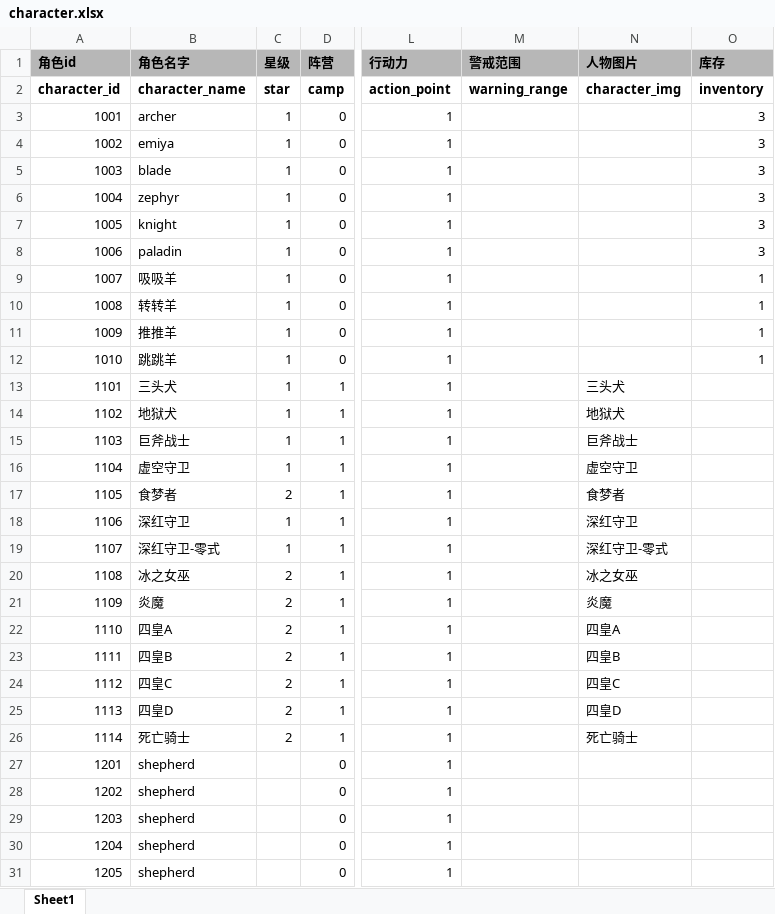
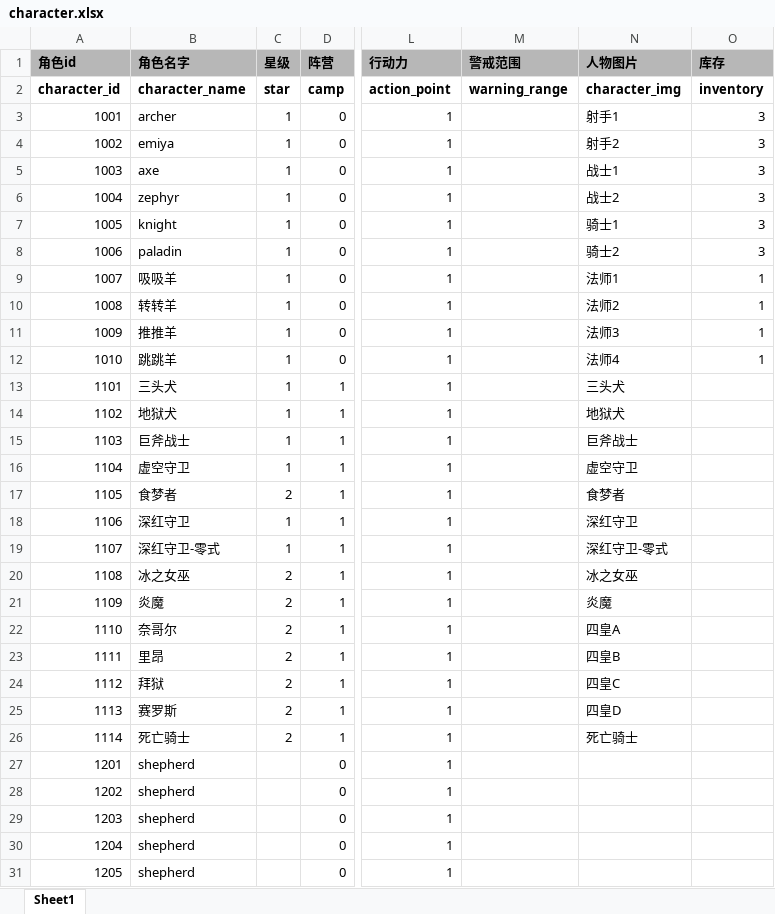
Before and after one commit to EuKKK/mini-game, an Excel workbook: mini-game/Assets/Resources/doc/character.xlsx, sheet Sheet1, drawn as a sheet; only a part is shown, gaps mark what is left out; values as stored, in another font and other column widths than the file's, no borders; the diff names each change by its address in the sheet, - before the commit and + after, or states it on an @@ line.

```diff
--- a/mini-game/Assets/Resources/doc/character.xlsx (sheet Sheet1)
+++ b/mini-game/Assets/Resources/doc/character.xlsx (sheet Sheet1)
-N3 (人物图片): (empty)
+N3 (人物图片): 射手1
-N4 (人物图片): (empty)
+N4 (人物图片): 射手2
-B5 (角色名字): blade
+B5 (角色名字): axe
-N5 (人物图片): (empty)
+N5 (人物图片): 战士1
-N6 (人物图片): (empty)
+N6 (人物图片): 战士2
-N7 (人物图片): (empty)
+N7 (人物图片): 骑士1
-N8 (人物图片): (empty)
+N8 (人物图片): 骑士2
-N9 (人物图片): (empty)
+N9 (人物图片): 法师1
-N10 (人物图片): (empty)
+N10 (人物图片): 法师2
-N11 (人物图片): (empty)
+N11 (人物图片): 法师3
-N12 (人物图片): (empty)
+N12 (人物图片): 法师4
-B22 (角色名字): 四皇A
+B22 (角色名字): 奈哥尔
-B23 (角色名字): 四皇B
+B23 (角色名字): 里昂
-B24 (角色名字): 四皇C
+B24 (角色名字): 拜狱
-B25 (角色名字): 四皇D
+B25 (角色名字): 赛罗斯
```
Also changed, not shown: 40 other files.
